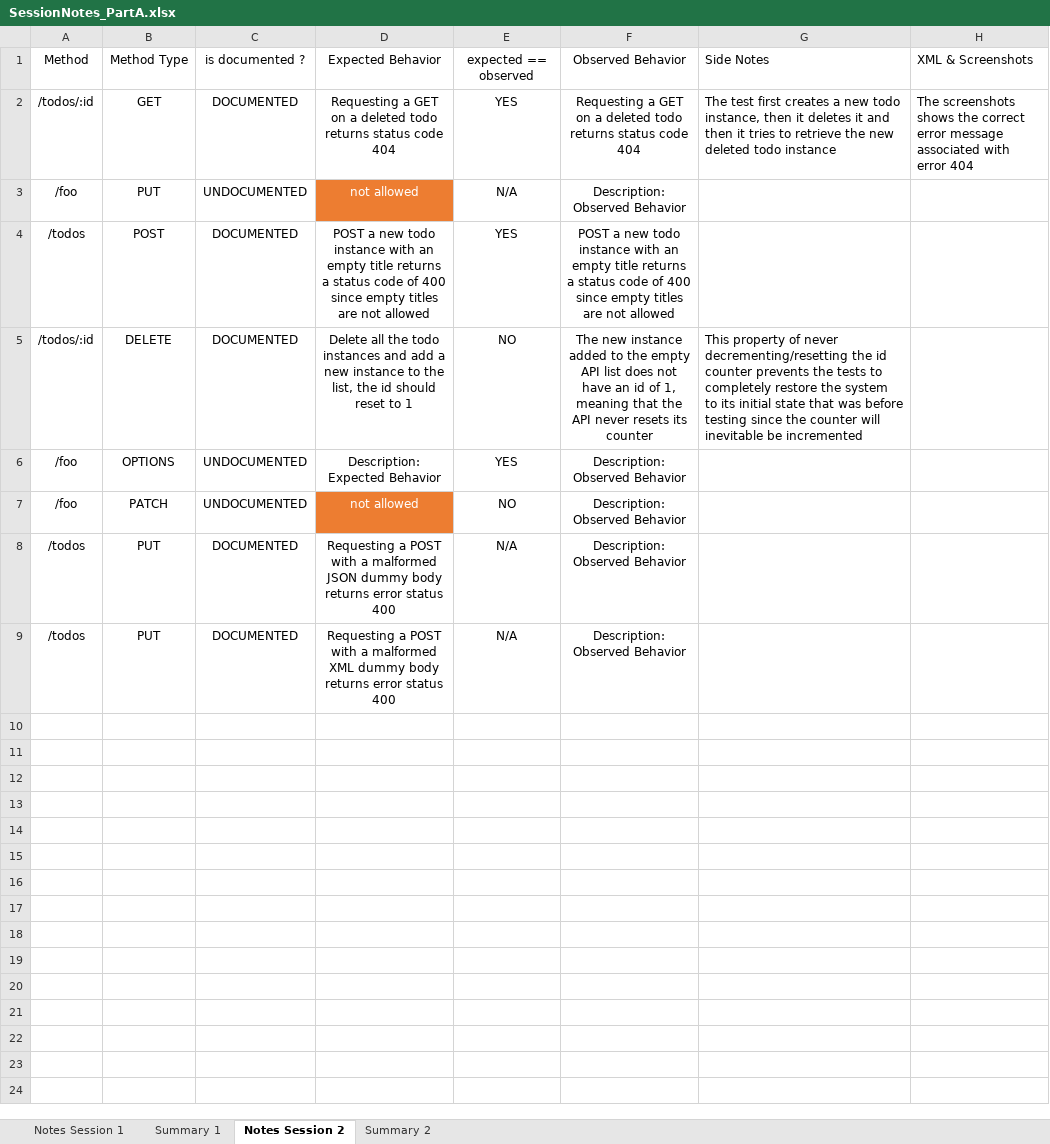
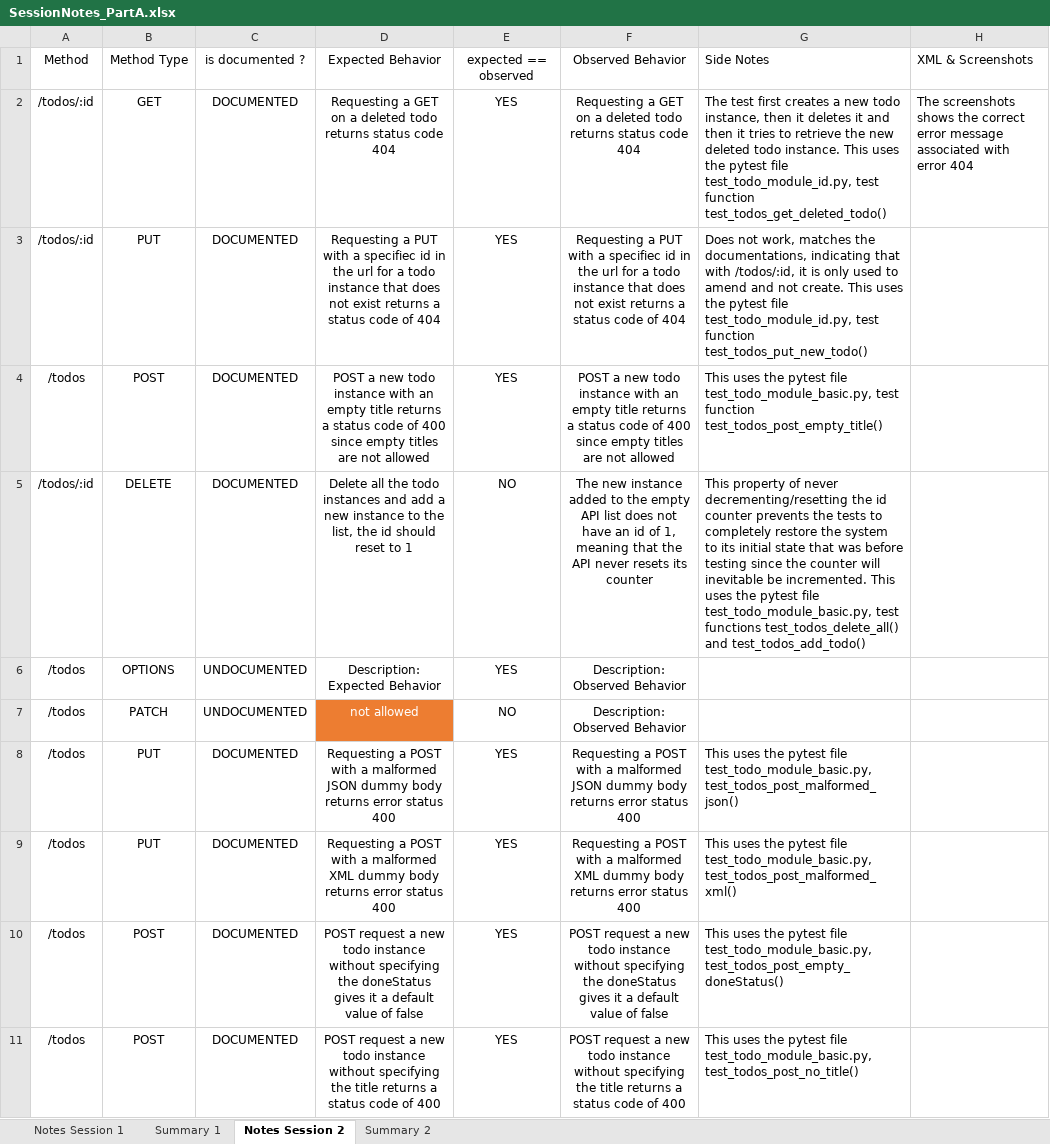
Before and after one commit to williamwang1382/ECSE429_Project, an Excel workbook: SessionNotes_PartA.xlsx, sheet Notes Session 2, drawn as a sheet; values as stored, in another font and other column widths than the file's, no borders; charts and pictures and conditional formats not drawn; removed rows and columns are numbered as before the commit, all else as after; the diff names each change by its address in the sheet, - before the commit and + after, or states it on an @@ line.

Commit message:
updated bug report and session notes

```diff
--- a/SessionNotes_PartA.xlsx (sheet Notes Session 2)
+++ b/SessionNotes_PartA.xlsx (sheet Notes Session 2)
-G2: …deleted todo instance
+G2: …deleted todo instance. This uses the pytest file test_todo_module_id.py, test function test_todos_get_deleted_todo()
-row 3: /foo | PUT | UNDOCUMENTED | not allowed | N/A | Description: Observed Behavior
+row 3: /todos/:id | PUT | DOCUMENTED | Requesting a PUT with a specifiec id in the url for a todo instance that does not exist returns a status code of 404 | YES | Requesting a PUT with a specifiec id in the url for a todo instance that does not exist returns a status code of 404 | Does not work, matches the documentations, indicating that with /todos/:id, it is only used to amend and not create. This uses the pytest file test_todo_module_id.py, test function test_todos_put_new_todo()
-G4: (empty)
+G4: This uses the pytest file test_todo_module_basic.py, test function test_todos_post_empty_title()
-G5: …inevitable be incremented
+G5: …inevitable be incremented. This uses the pytest file test_todo_module_basic.py, test functions test_todos_delete_all() and test_todos_add_todo()
-A6:A7: /foo
+A6:A7: /todos
-E8:E9: N/A
+E8:E9: YES
-F8: Description: Observed Behavior
+F8: Requesting a POST with a malformed JSON dummy body returns error status 400
-G8: (empty)
+G8: This uses the pytest file test_todo_module_basic.py, test_todos_post_malformed_json()
-F9: Description: Observed Behavior
+F9: Requesting a POST with a malformed XML dummy body returns error status 400
-G9: (empty)
+G9: This uses the pytest file test_todo_module_basic.py, test_todos_post_malformed_xml()
+row 10: /todos | POST | DOCUMENTED | POST request a new todo instance without specifying the doneStatus gives it a default value of false | YES | POST request a new todo instance without specifying the doneStatus gives it a default value of false | This uses the pytest file test_todo_module_basic.py, test_todos_post_empty_doneStatus()
+row 11: /todos | POST | DOCUMENTED | POST request a new todo instance without specifying the title returns a status code of 400 | YES | POST request a new todo instance without specifying the title returns a status code of 400 | This uses the pytest file test_todo_module_basic.py, test_todos_post_no_title()
```
Also changed, not shown: sheet Notes Session 1, sheet Summary 2, sheet Summary 1, charts or pictures, Bug_Report.xlsx.
